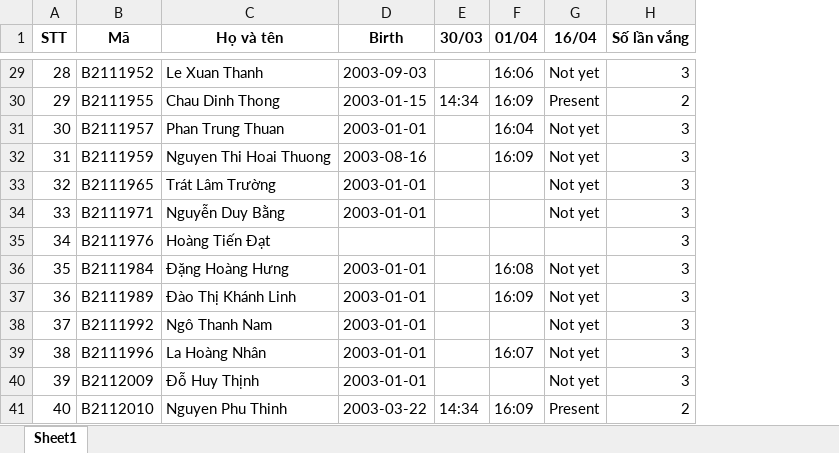
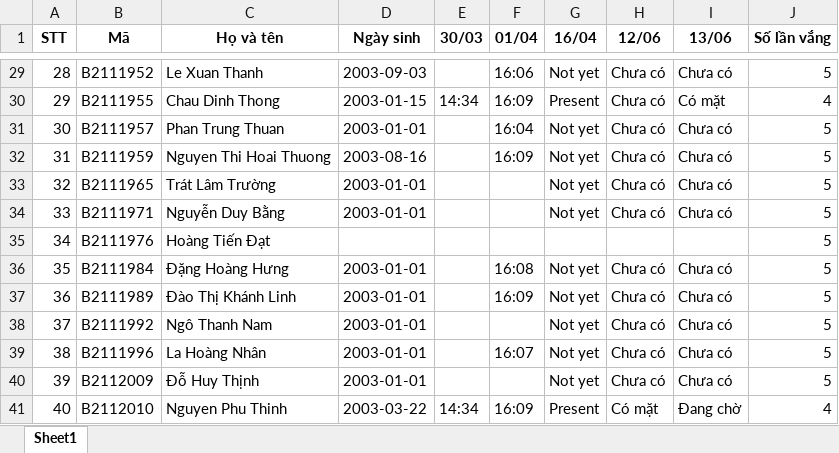
Before and after one commit to Tienanh209/Attendance-System-Using-3D-Facial-Recognition, an Excel workbook: screen/manage_attendance/DI0005/attendance.xlsx, sheet Sheet1, drawn as a sheet; only a part is shown, gaps mark what is left out; values as stored, in another font and other column widths than the file's, no borders; addresses are those after the commit; the diff covers the shown part only; the diff names each change by its address in the sheet, - before the commit and + after, or states it on an @@ line.

```diff
--- a/screen/manage_attendance/DI0005/attendance.xlsx (sheet Sheet1)
+++ b/screen/manage_attendance/DI0005/attendance.xlsx (sheet Sheet1)
+column H (12/06), rows 29-41: Chưa có | Chưa có | Chưa có | Chưa có | Chưa có | Chưa có |  | Chưa có | Chưa có | Chưa có | Chưa có | Chưa có | Có mặt
+column I (13/06), rows 29-41: Chưa có | Có mặt | Chưa có | Chưa có | Chưa có | Chưa có |  | Chưa có | Chưa có | Chưa có | Chưa có | Chưa có | Đang chờ
-D1: Birth
+D1: Ngày sinh
-J29 (Số lần vắng): 3
+J29 (Số lần vắng): 5
-J30 (Số lần vắng): 2
+J30 (Số lần vắng): 4
-J31:J40 (Số lần vắng): 3
+J31:J40 (Số lần vắng): 5
-J41 (Số lần vắng): 2
+J41 (Số lần vắng): 4
```
Also changed, not shown: 27 edited cells elsewhere in this sheet, 9 other files.
